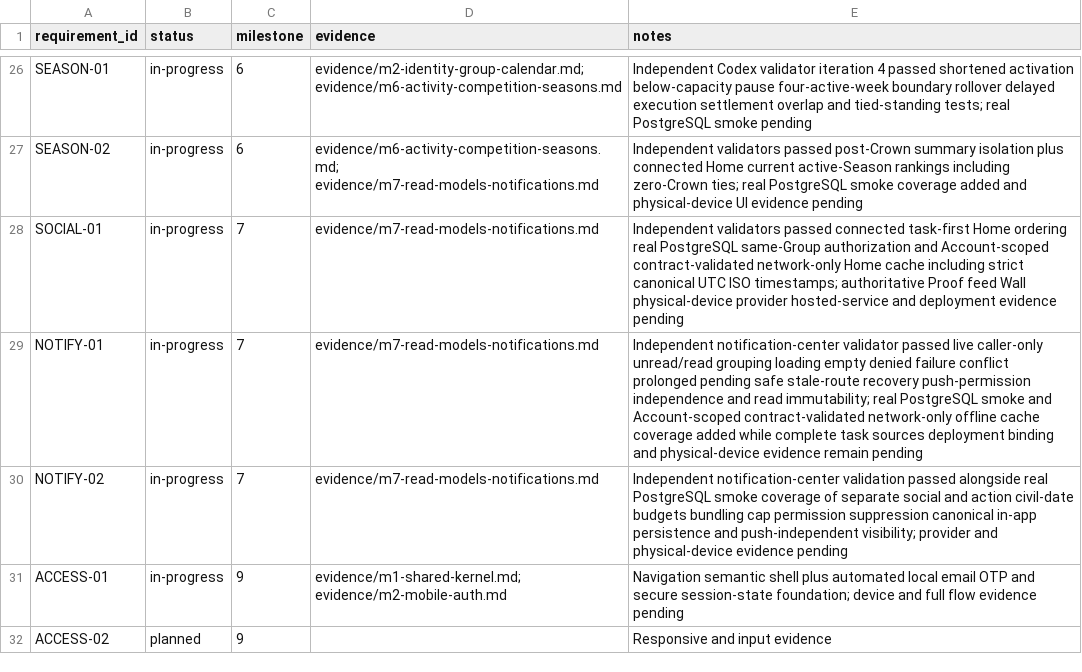
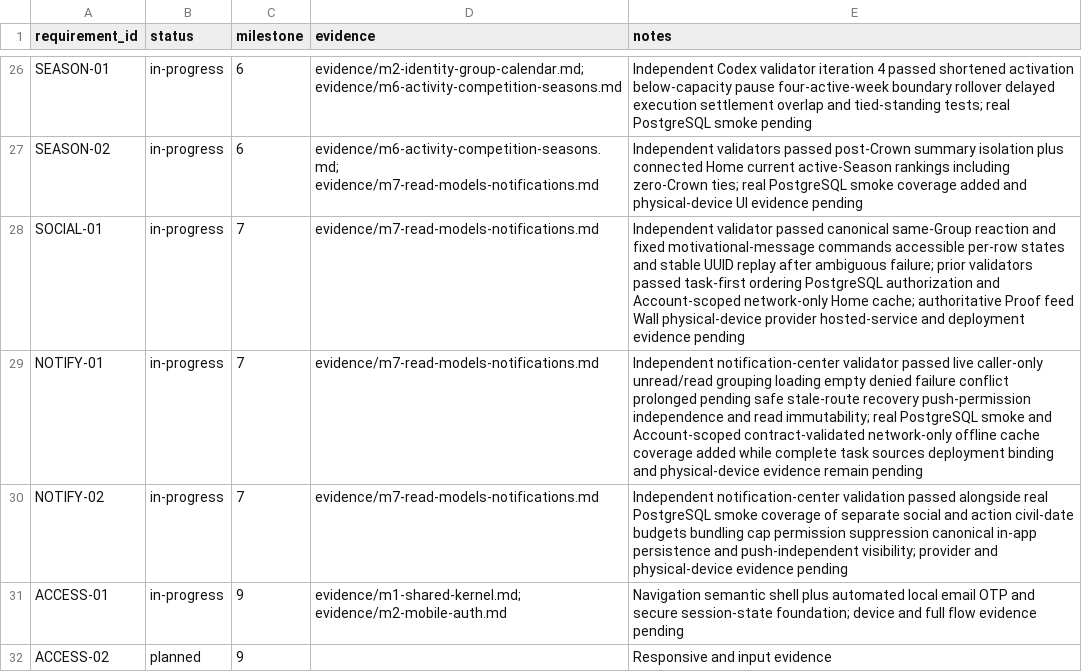
Before and after one commit to aeltoum/no-excuses, a CSV file: evidence/requirements.csv, drawn as a sheet; only a part is shown, gaps mark what is left out.

Commit message:
Connect M7 social actions

```diff
--- a/evidence/requirements.csv
+++ b/evidence/requirements.csv
@@ -27,3 +27,3 @@ SEASON-01,in-progress,6,evidence/m2-identity-group-calendar.md; evidence/m6-acti
 SEASON-02,in-progress,6,evidence/m6-activity-competition-seasons.md; evidence/m7-read-models-notifications.md,Independent validators passed post-Crown summary isolation plus connected Home current active-Season rankings including zero-Crown ties; real PostgreSQL smoke coverage added and physical-device UI evidence pending
-SOCIAL-01,in-progress,7,evidence/m7-read-models-notifications.md,Independent validators passed connected task-first Home ordering real PostgreSQL same-Group authorization and Account-scoped contract-validated network-only Home cache including strict canonical UTC ISO timestamps; authoritative Proof feed Wall physical-device provider hosted-service and deployment evidence pending
+SOCIAL-01,in-progress,7,evidence/m7-read-models-notifications.md,Independent validator passed canonical same-Group reaction and fixed motivational-message commands accessible per-row states and stable UUID replay after ambiguous failure; prior validators passed task-first ordering PostgreSQL authorization and Account-scoped network-only Home cache; authoritative Proof feed Wall physical-device provider hosted-service and deployment evidence pending
 NOTIFY-01,in-progress,7,evidence/m7-read-models-notifications.md,Independent notification-center validator passed live caller-only unread/read grouping loading empty denied failure conflict prolonged pending safe stale-route recovery push-permission independence and read immutability; real PostgreSQL smoke and Account-scoped contract-validated network-only offline cache coverage added while complete task sources deployment binding and physical-device evidence remain pending
```
Also changed, not shown: 13 other files.
